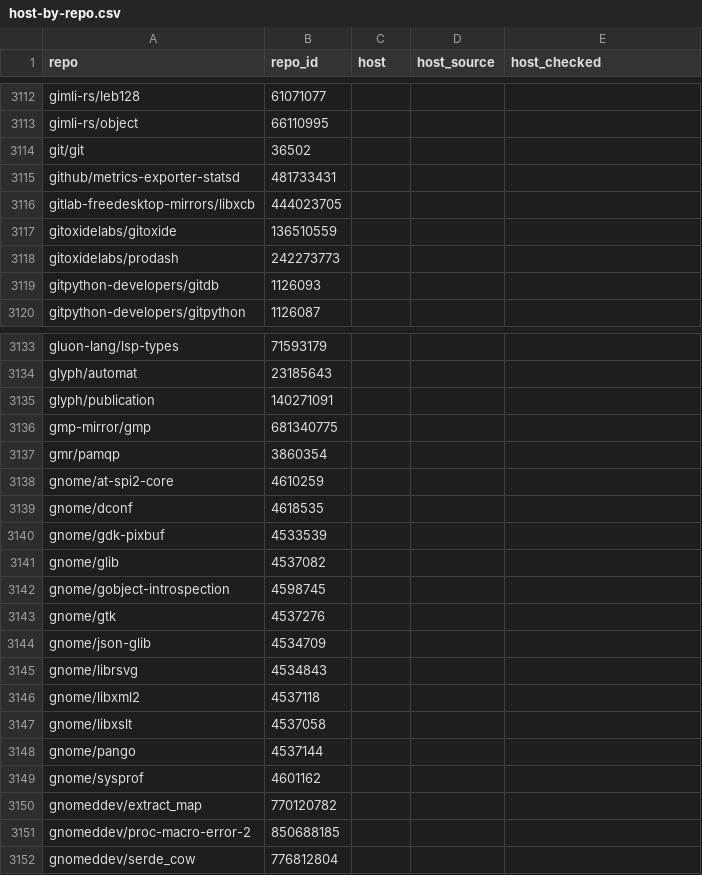
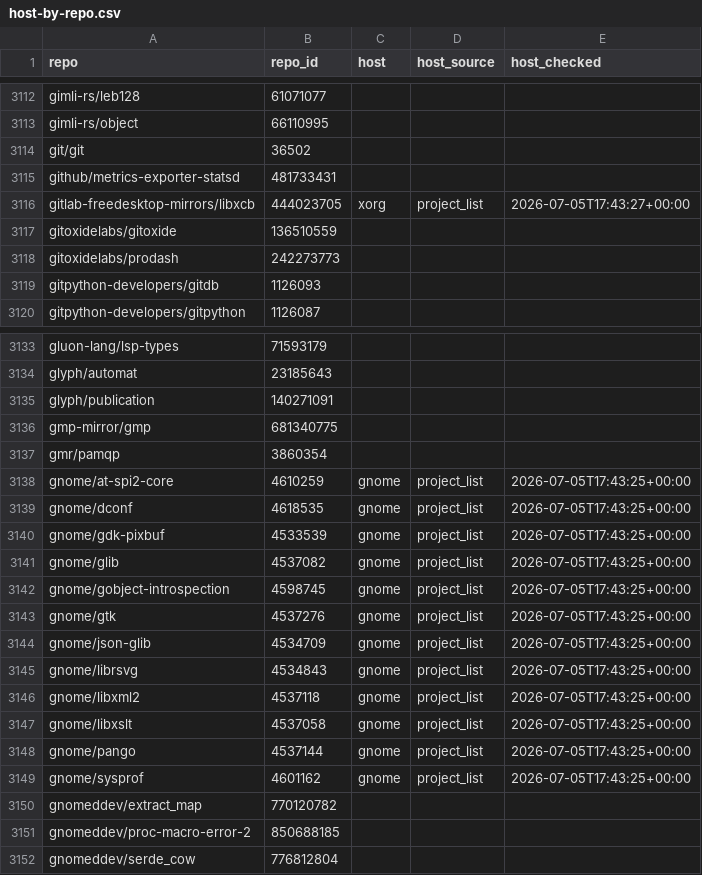
Before and after one commit to osendowment/model, a CSV file: data/sources/funding/host-by-repo.csv, drawn as a sheet; only a part is shown, gaps mark what is left out.

```diff
--- a/data/sources/funding/host-by-repo.csv
+++ b/data/sources/funding/host-by-repo.csv
@@ -3115,3 +3115,3 @@ git/git,36502,,,
 github/metrics-exporter-statsd,481733431,,,
-gitlab-freedesktop-mirrors/libxcb,444023705,,,
+gitlab-freedesktop-mirrors/libxcb,444023705,xorg,project_list,2026-07-05T17:43:27+00:00
 gitoxidelabs/gitoxide,136510559,,,
@@ -3137,14 +3137,14 @@ gmp-mirror/gmp,681340775,,,
 gmr/pamqp,3860354,,,
-gnome/at-spi2-core,4610259,,,
-gnome/dconf,4618535,,,
-gnome/gdk-pixbuf,4533539,,,
-gnome/glib,4537082,,,
-gnome/gobject-introspection,4598745,,,
-gnome/gtk,4537276,,,
-gnome/json-glib,4534709,,,
-gnome/librsvg,4534843,,,
-gnome/libxml2,4537118,,,
-gnome/libxslt,4537058,,,
-gnome/pango,4537144,,,
-gnome/sysprof,4601162,,,
+gnome/at-spi2-core,4610259,gnome,project_list,2026-07-05T17:43:25+00:00
+gnome/dconf,4618535,gnome,project_list,2026-07-05T17:43:25+00:00
+gnome/gdk-pixbuf,4533539,gnome,project_list,2026-07-05T17:43:25+00:00
+gnome/glib,4537082,gnome,project_list,2026-07-05T17:43:25+00:00
+gnome/gobject-introspection,4598745,gnome,project_list,2026-07-05T17:43:25+00:00
+gnome/gtk,4537276,gnome,project_list,2026-07-05T17:43:25+00:00
+gnome/json-glib,4534709,gnome,project_list,2026-07-05T17:43:25+00:00
+gnome/librsvg,4534843,gnome,project_list,2026-07-05T17:43:25+00:00
+gnome/libxml2,4537118,gnome,project_list,2026-07-05T17:43:25+00:00
+gnome/libxslt,4537058,gnome,project_list,2026-07-05T17:43:25+00:00
+gnome/pango,4537144,gnome,project_list,2026-07-05T17:43:25+00:00
+gnome/sysprof,4601162,gnome,project_list,2026-07-05T17:43:25+00:00
 gnomeddev/extract_map,770120782,,,
```
Also changed, not shown: 2 other files.
